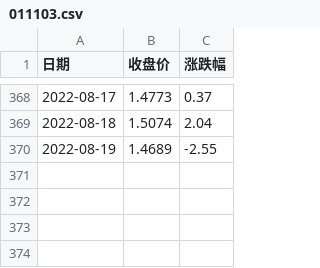
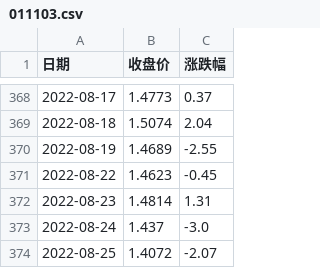
Before and after one commit to Nagisazz/fund-decision, a CSV file: investment-plan/data/011103.csv, drawn as a sheet; only a part is shown, gaps mark what is left out.

```diff
--- a/investment-plan/data/011103.csv
+++ b/investment-plan/data/011103.csv
@@ -370 +370,5 @@
 2022-08-19,1.4689,-2.55
+2022-08-22,1.4623,-0.45
+2022-08-23,1.4814,1.31
+2022-08-24,1.437,-3.0
+2022-08-25,1.4072,-2.07
```
Also changed, not shown: investment-plan/data/161725.csv, investment-plan/data/320007.csv, 1 other file.
